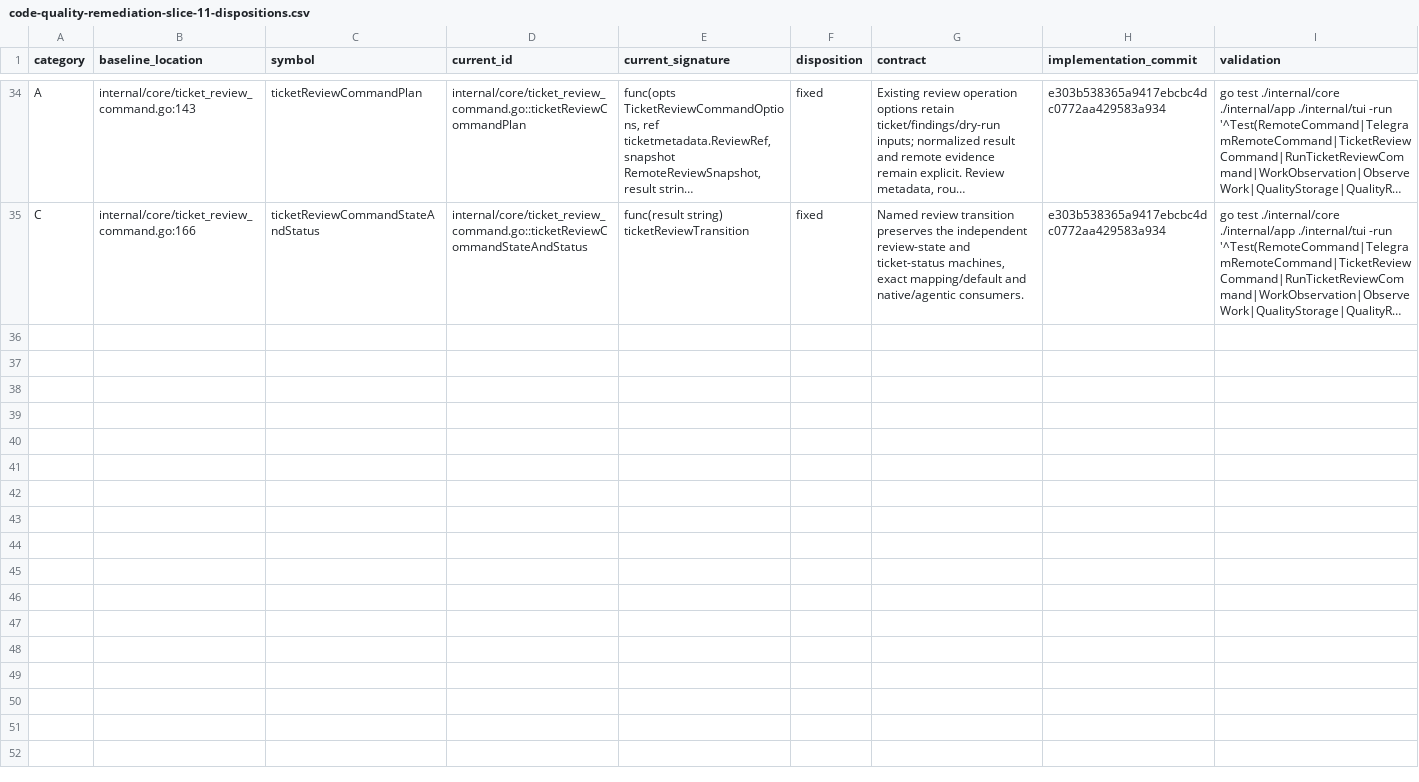
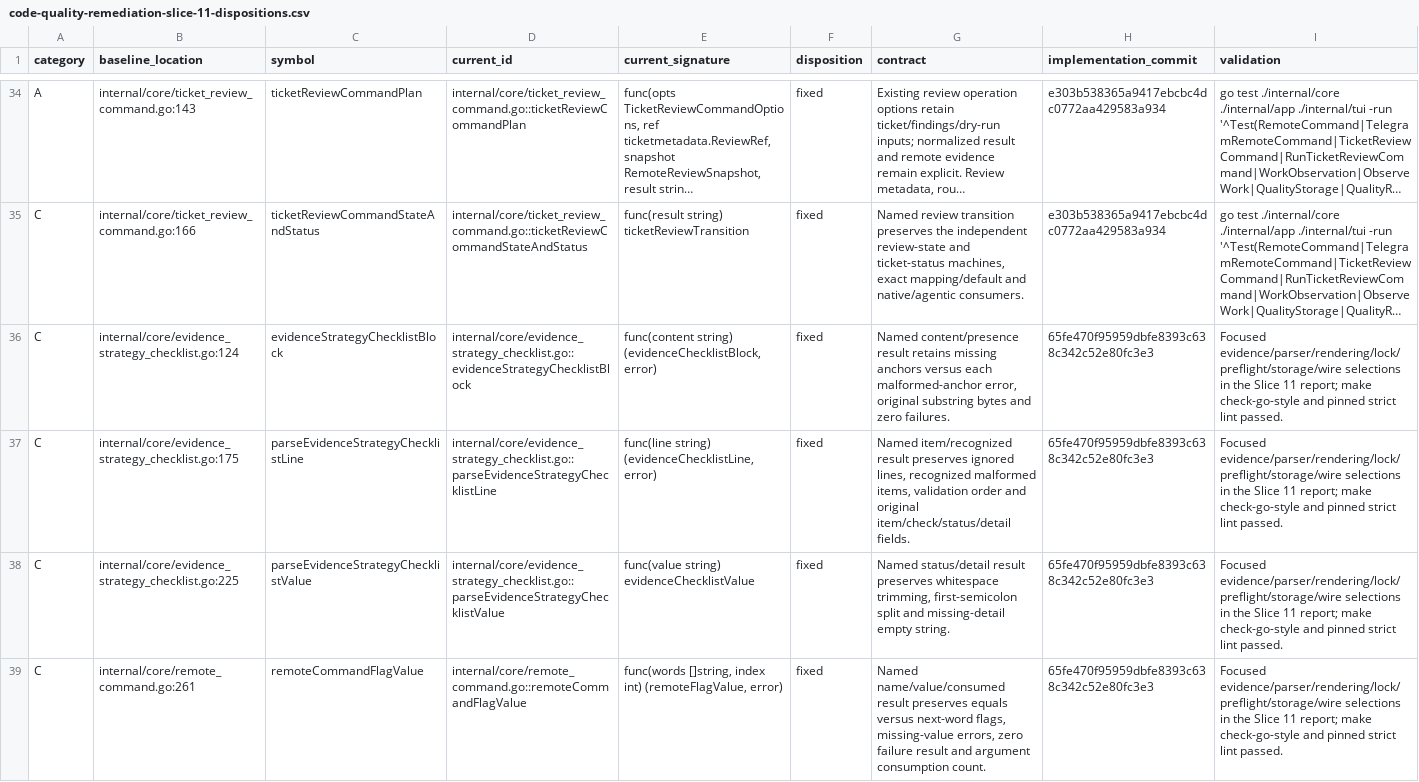
Before and after one commit to adrianpk/chr, a CSV file: ops/default/plan/code-quality-remediation-slice-11-dispositions.csv, drawn as a sheet; only a part is shown, gaps mark what is left out; long unchanged cells end in …; the diff covers the shown part only; the diff names each change by its address in the sheet, - before the commit and + after, or states it on an @@ line.

Commit message:
refactor(review): name provider and policy observation results

```diff
--- a/ops/default/plan/code-quality-remediation-slice-11-dispositions.csv
+++ b/ops/default/plan/code-quality-remediation-slice-11-dispositions.csv
+row 36: C | internal/core/evidence_strategy_checklist.go:124 | evidenceStrategyChecklistBlock | internal/core/evidence_strategy_checklist.go::evidenceStrategyChecklistBlock | func(content string) (evidenceChecklistBlock, error) | fixed | Named content/presence result retains missing anchors versus each malformed-anchor error, original substring bytes and zero failures. | 65fe470f95959dbfe8393c638c342c52e80fc3e3 | Focused evidence/parser/rendering/lock/preflight/storage/wire selections in the Slice 11 report; make check-go-style and pinned strict lint passed.
+row 37: C | internal/core/evidence_strategy_checklist.go:175 | parseEvidenceStrategyChecklistLine | internal/core/evidence_strategy_checklist.go::parseEvidenceStrategyChecklistLine | func(line string) (evidenceChecklistLine, error) | fixed | Named item/recognized result preserves ignored lines, recognized malformed items, validation order and original item/check/status/detail fields. | 65fe470f95959dbfe8393c638c342c52e80fc3e3 | Focused evidence/parser/rendering/lock/preflight/storage/wire selections in the Slice 11 report; make check-go-style and pinned strict lint passed.
+row 38: C | internal/core/evidence_strategy_checklist.go:225 | parseEvidenceStrategyChecklistValue | internal/core/evidence_strategy_checklist.go::parseEvidenceStrategyChecklistValue | func(value string) evidenceChecklistValue | fixed | Named status/detail result preserves whitespace trimming, first-semicolon split and missing-detail empty string. | 65fe470f95959dbfe8393c638c342c52e80fc3e3 | Focused evidence/parser/rendering/lock/preflight/storage/wire selections in the Slice 11 report; make check-go-style and pinned strict lint passed.
+row 39: C | internal/core/remote_command.go:261 | remoteCommandFlagValue | internal/core/remote_command.go::remoteCommandFlagValue | func(words []string, index int) (remoteFlagValue, error) | fixed | Named name/value/consumed result preserves equals versus next-word flags, missing-value errors, zero failure result and argument consumption count. | 65fe470f95959dbfe8393c638c342c52e80fc3e3 | Focused evidence/parser/rendering/lock/preflight/storage/wire selections in the Slice 11 report; make check-go-style and pinned strict lint passed.
```
Also changed, not shown: 3 added rows elsewhere in this file, ops/default/plan/code-quality-remediation-core-owners.csv, 19 other files.
